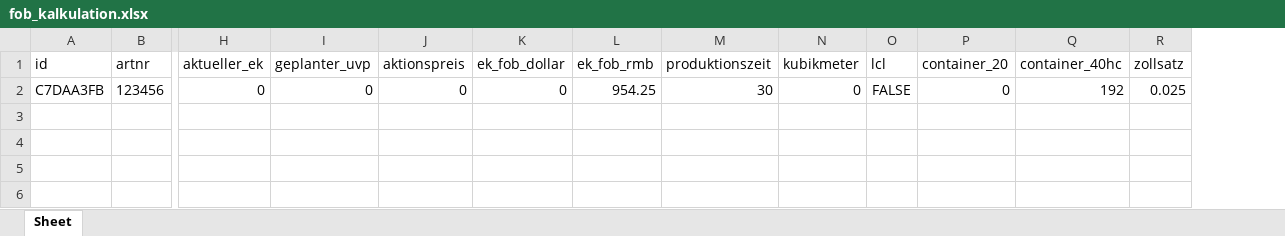
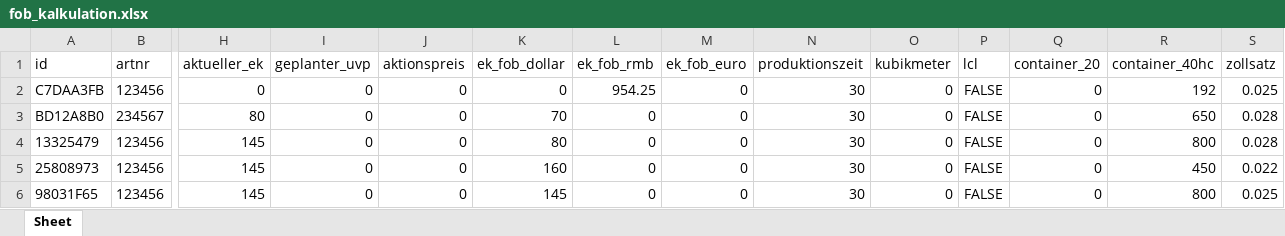
Before and after one commit to lavastormstudios-arch/Projekt_1, an Excel workbook: data/fob_kalkulation.xlsx, sheet Sheet, drawn as a sheet; only a part is shown, gaps mark what is left out; values as stored, in another font and other column widths than the file's, no borders; rows hold the shown columns only; the diff names each change by its address in the sheet, - before the commit and + after, or states it on an @@ line.

```diff
--- a/data/fob_kalkulation.xlsx (sheet Sheet)
+++ b/data/fob_kalkulation.xlsx (sheet Sheet)
+column M (ek_fob_euro), row 2: 0
+row 3: BD12A8B0 | 234567 | 80 | 0 | 0 | 70 | 0 | 0 | 30 | 0 | FALSE | 0 | 650 | 0.028
+row 4: 13325479 | 123456 | 145 | 0 | 0 | 80 | 0 | 0 | 30 | 0 | FALSE | 0 | 800 | 0.028
+row 5: 25808973 | 123456 | 145 | 0 | 0 | 160 | 0 | 0 | 30 | 0 | FALSE | 0 | 450 | 0.022
+row 6: 98031F65 | 123456 | 145 | 0 | 0 | 145 | 0 | 0 | 30 | 0 | FALSE | 0 | 800 | 0.025
```
Also changed, not shown: 12 other files.
